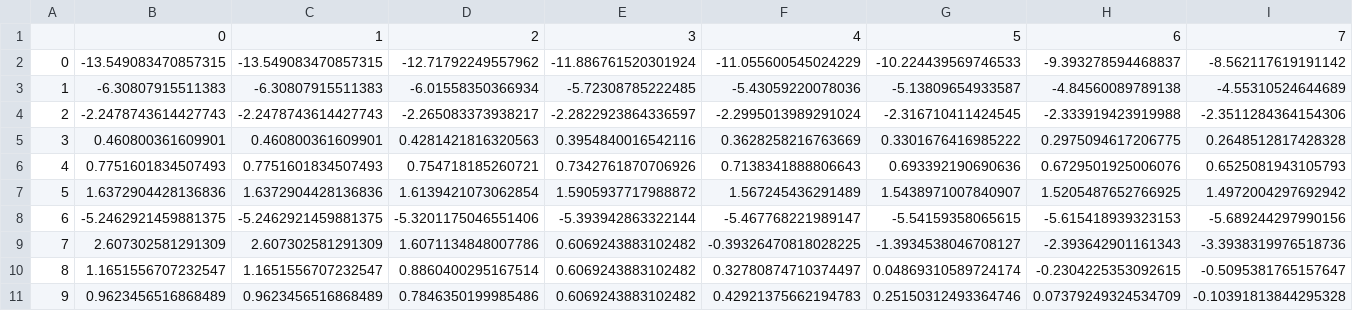
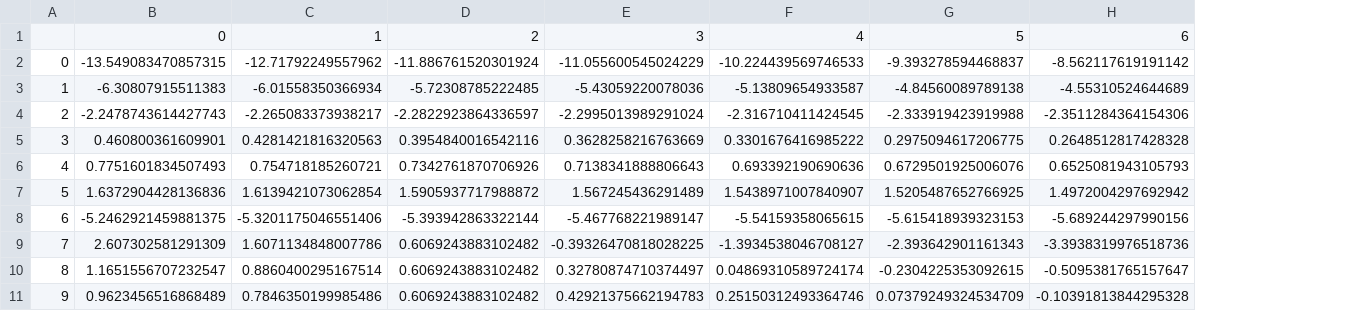
Before and after one commit to bendelv/Inge-M1_BigData, a CSV file: 06_MILESTONES/proj_rates/coal_SSP2.csv, drawn as a sheet; only a part is shown; removed rows and columns are numbered as before the commit, all else as after; rows hold the shown columns only; the diff names each change by its address in the sheet, - before the commit and + after, or states it on an @@ line.

```diff
--- a/06_MILESTONES/proj_rates/coal_SSP2.csv
+++ b/06_MILESTONES/proj_rates/coal_SSP2.csv
-column C, rows 2-11: -13.549083470857315 | -6.30807915511383 | -2.2478743614427743 | 0.460800361609901 | 0.7751601834507493 | 1.6372904428136836 | -5.2462921459881375 | 2.607302581291309 | 1.1651556707232547 | 0.9623456516868489
-row 1:  | 0 | 1 | 2 | 3 | 4 | 5 | 6 | 7
+row 1:  | 0 | 1 | 2 | 3 | 4 | 5 | 6
```
Also changed, not shown: 06_MILESTONES/proj_rates/coal_SSP1.csv, 06_MILESTONES/proj_rates/gas_SSP1.csv, 25 other files.
